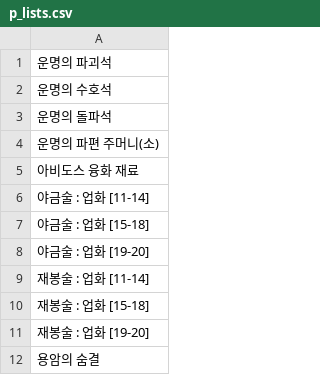
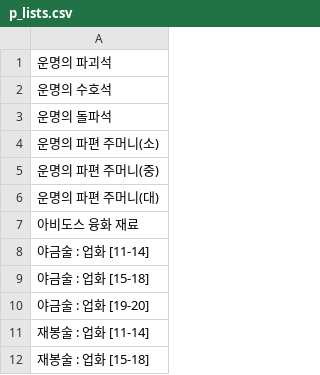
Before and after one commit to Salsalysj/gdok, a CSV file: p_lists.csv, drawn as a sheet; only a part is shown; the shorter side is filled out with more unchanged rows; the diff names each change by its address in the sheet, - before the commit and + after, or states it on an @@ line.

```diff
--- a/p_lists.csv
+++ b/p_lists.csv
+row 5: 운명의 파편 주머니(중)
+row 6: 운명의 파편 주머니(대)
```
Also changed, not shown: item sample.csv, 2 other files.
